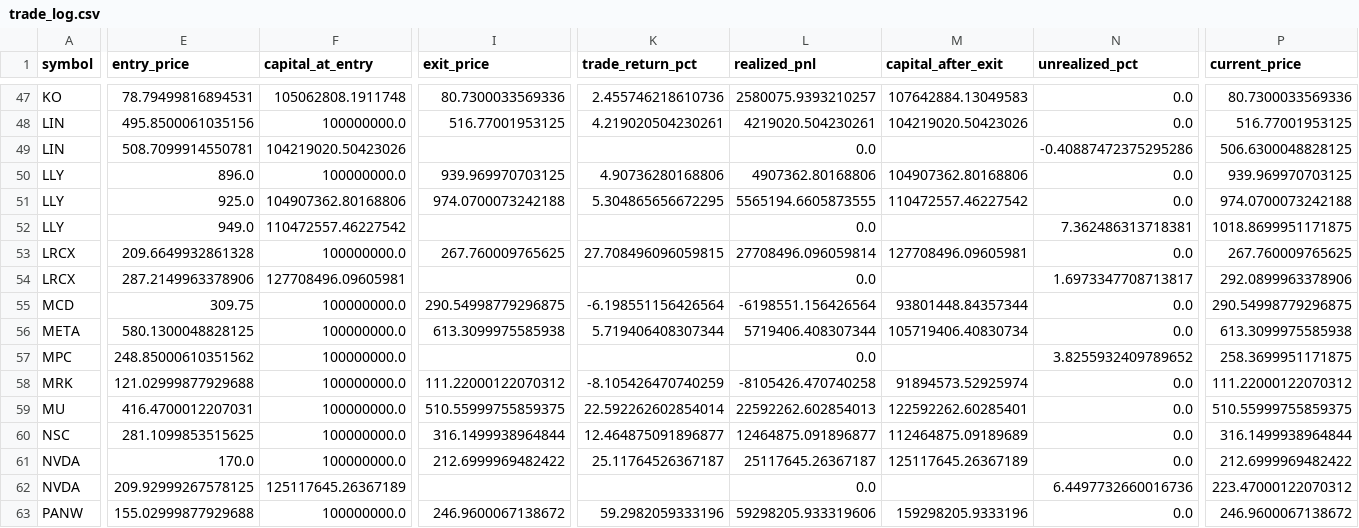
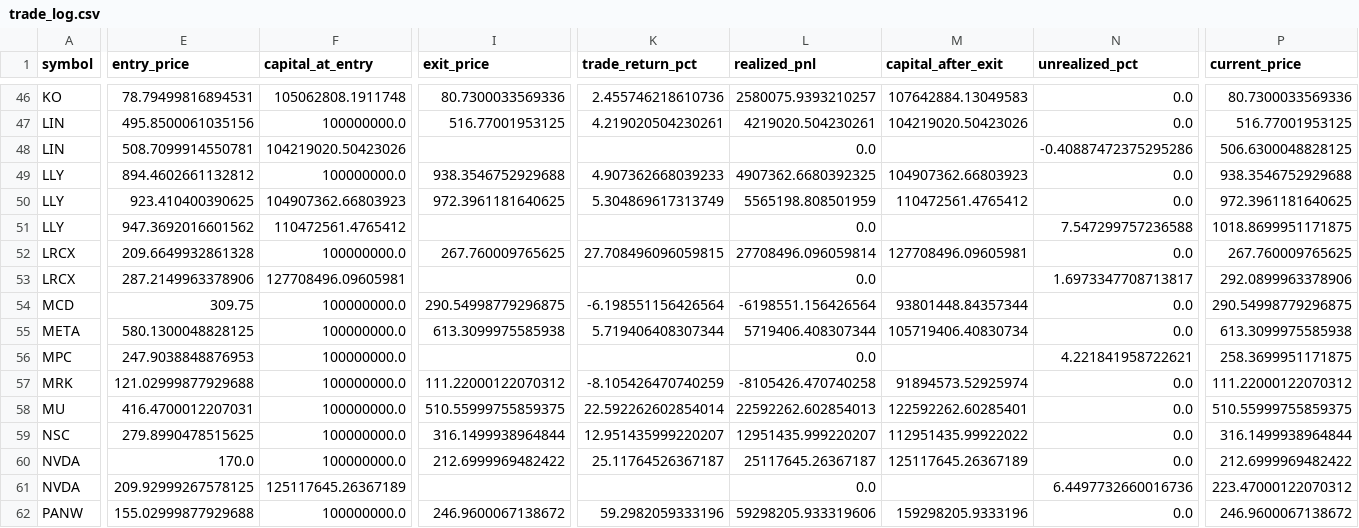
Before and after one commit to RylandCapital/unrealai, a CSV file: dashboard_data/trade_log.csv, drawn as a sheet; only a part is shown, gaps mark what is left out; addresses are those after the commit; the diff covers the shown part only; the diff names each change by its address in the sheet, - before the commit and + after, or states it on an @@ line.

```diff
--- a/dashboard_data/trade_log.csv
+++ b/dashboard_data/trade_log.csv
-E49 (entry_price): 896.0
+E49 (entry_price): 894.4602661132812
-I49 (exit_price): 939.969970703125
+I49 (exit_price): 938.3546752929688
-K49 (trade_return_pct): 4.90736280168806
+K49 (trade_return_pct): 4.907362668039233
-L49 (realized_pnl): 4907362.80168806
+L49 (realized_pnl): 4907362.6680392325
-M49 (capital_after_exit): 104907362.80168806
+M49 (capital_after_exit): 104907362.66803923
-P49 (current_price): 939.969970703125
+P49 (current_price): 938.3546752929688
-E50 (entry_price): 925.0
+E50 (entry_price): 923.410400390625
-F50 (capital_at_entry): 104907362.80168806
+F50 (capital_at_entry): 104907362.66803923
-I50 (exit_price): 974.0700073242188
+I50 (exit_price): 972.3961181640625
-K50 (trade_return_pct): 5.304865656672295
+K50 (trade_return_pct): 5.304869617313749
-L50 (realized_pnl): 5565194.6605873555
+L50 (realized_pnl): 5565198.808501959
-M50 (capital_after_exit): 110472557.46227542
+M50 (capital_after_exit): 110472561.4765412
-P50 (current_price): 974.0700073242188
+P50 (current_price): 972.3961181640625
-E51 (entry_price): 949.0
+E51 (entry_price): 947.3692016601562
-F51 (capital_at_entry): 110472557.46227542
+F51 (capital_at_entry): 110472561.4765412
-N51 (unrealized_pct): 7.362486313718381
+N51 (unrealized_pct): 7.547299757236588
-E56 (entry_price): 248.85000610351562
+E56 (entry_price): 247.9038848876953
-N56 (unrealized_pct): 3.8255932409789652
+N56 (unrealized_pct): 4.221841958722621
-E59 (entry_price): 281.1099853515625
+E59 (entry_price): 279.8990478515625
-K59 (trade_return_pct): 12.464875091896877
+K59 (trade_return_pct): 12.951435999220207
-L59 (realized_pnl): 12464875.091896877
+L59 (realized_pnl): 12951435.999220207
-M59 (capital_after_exit): 112464875.09189689
+M59 (capital_after_exit): 112951435.99922022
```
Also changed, not shown: 1 removed row and 96 edited cells elsewhere in this file, dashboard_data/aggregate_timeseries.csv, dashboard_data/morning_report.csv, 8 other files.
